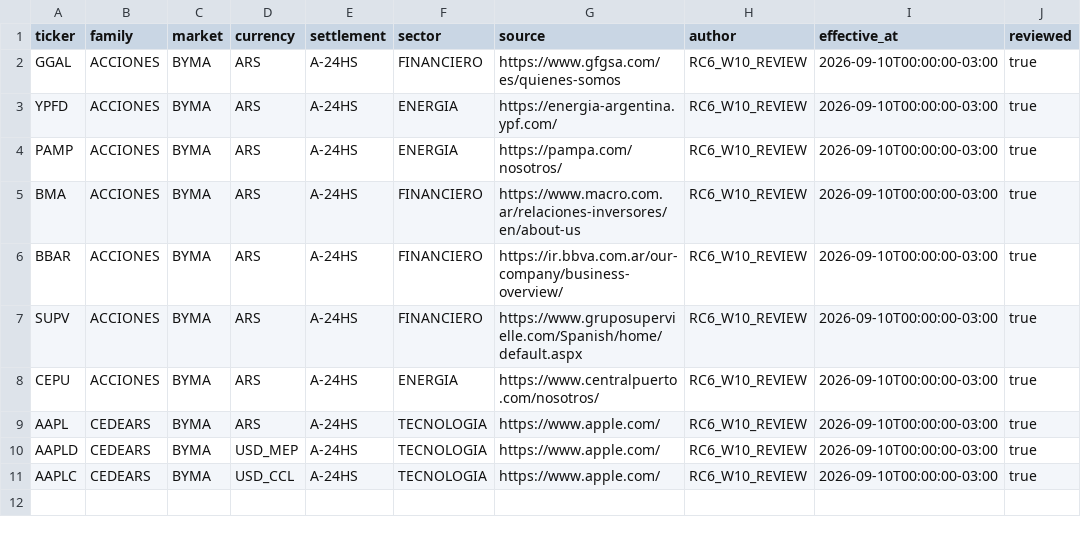
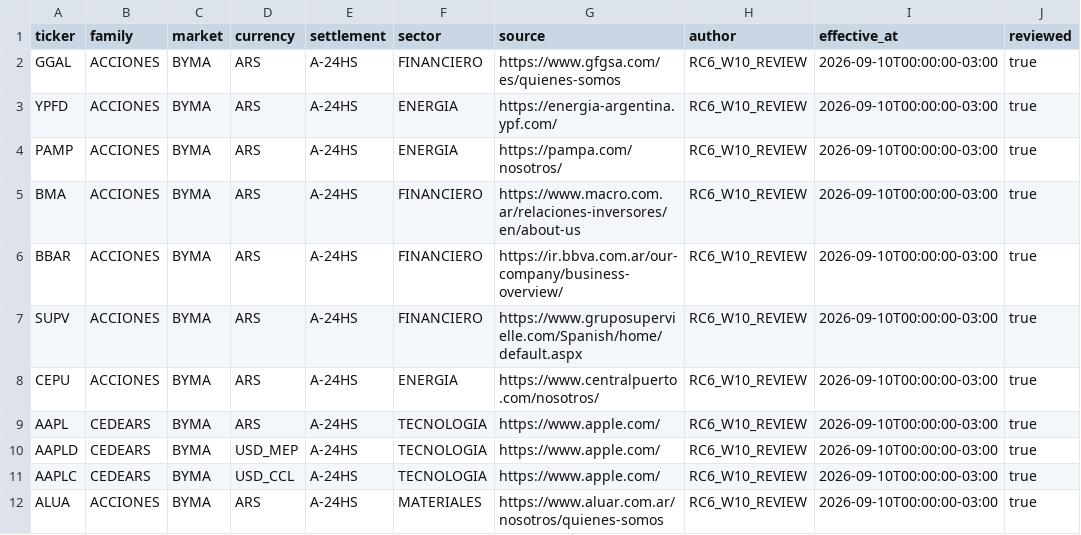
Before and after one commit to mbalbo2023/Porota-trading, a CSV file: POROTA_SECTOR_MAP_V1.csv, drawn as a sheet.

Commit message:
fix(rc6 w10): add reviewed ALUA sector evidence for integrated admission

```diff
--- a/POROTA_SECTOR_MAP_V1.csv
+++ b/POROTA_SECTOR_MAP_V1.csv
@@ -11 +11,2 @@ AAPLD,CEDEARS,BYMA,USD_MEP,A-24HS,TECNOLOGIA,https://www.apple.com/,RC6_W10_REVI
 AAPLC,CEDEARS,BYMA,USD_CCL,A-24HS,TECNOLOGIA,https://www.apple.com/,RC6_W10_REVIEW,2026-09-10T00:00:00-03:00,true
+ALUA,ACCIONES,BYMA,ARS,A-24HS,MATERIALES,https://www.aluar.com.ar/nosotros/quienes-somos,RC6_W10_REVIEW,2026-09-10T00:00:00-03:00,true
```
